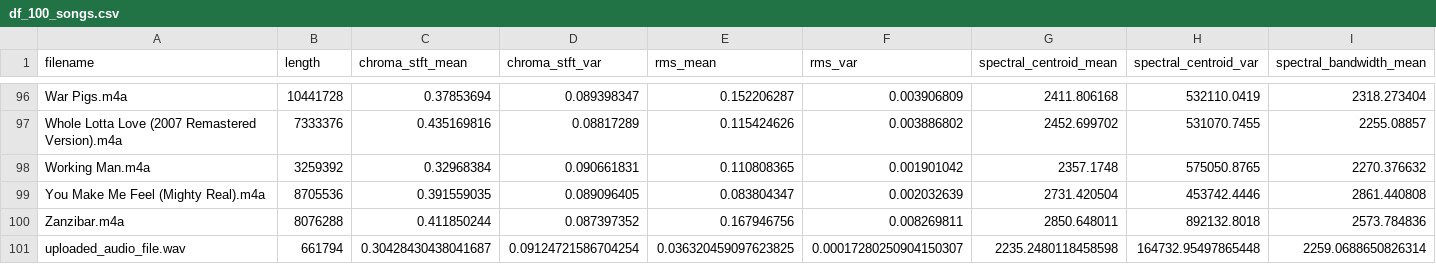
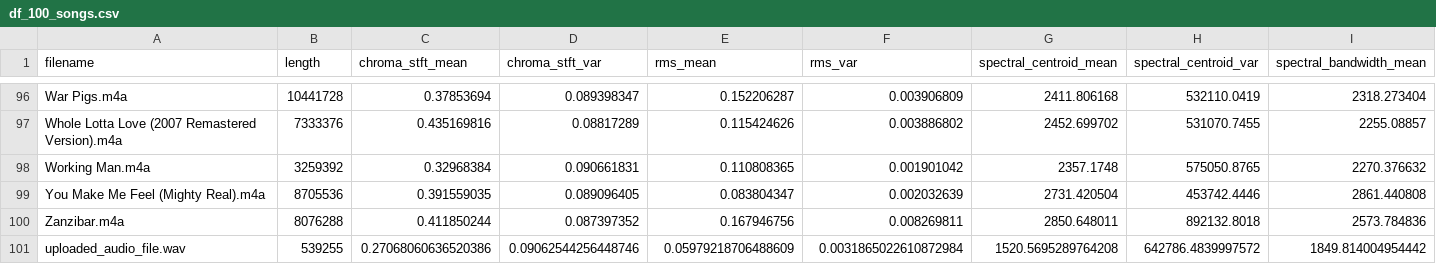
Before and after one commit to rprkh/Music-Genre-Recommender, a CSV file: Flask App/assets/df_100_songs.csv, drawn as a sheet; only a part is shown, gaps mark what is left out; removed rows and columns are numbered as before the commit, all else as after; rows hold the shown columns only; the diff names each change by its address in the sheet, - before the commit and + after, or states it on an @@ line.

```diff
--- a/Flask App/assets/df_100_songs.csv
+++ b/Flask App/assets/df_100_songs.csv
-row 101: uploaded_audio_file.wav | 661794 | 0.30428430438041687 | 0.09124721586704254 | 0.036320459097623825 | 0.00017280250904150307 | 2235.2480118458598 | 164732.95497865448 | 2259.0688650826314
+row 101: uploaded_audio_file.wav | 539255 | 0.27068060636520386 | 0.09062544256448746 | 0.05979218706488609 | 0.0031865022610872984 | 1520.5695289764208 | 642786.4839997572 | 1849.814004954442
```
Also changed, not shown: Flask App/assets/classified_100_songs.csv, Flask App/assets/recommended_songs.csv, 5 other files.
